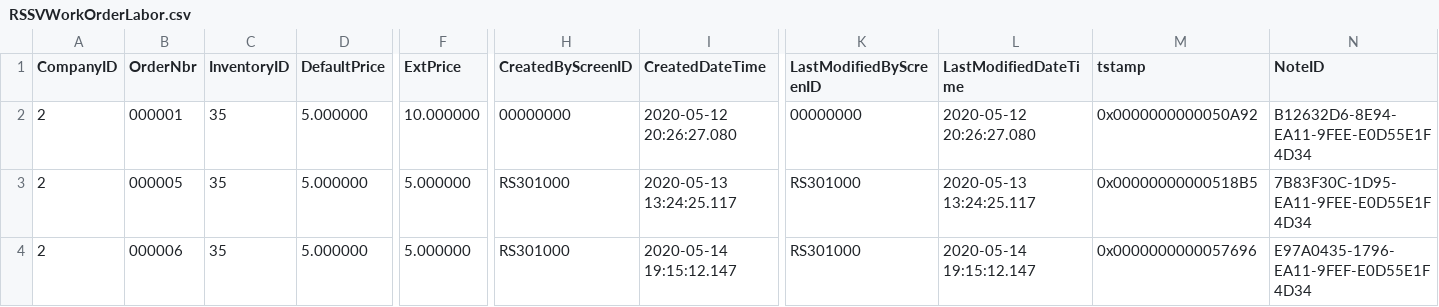
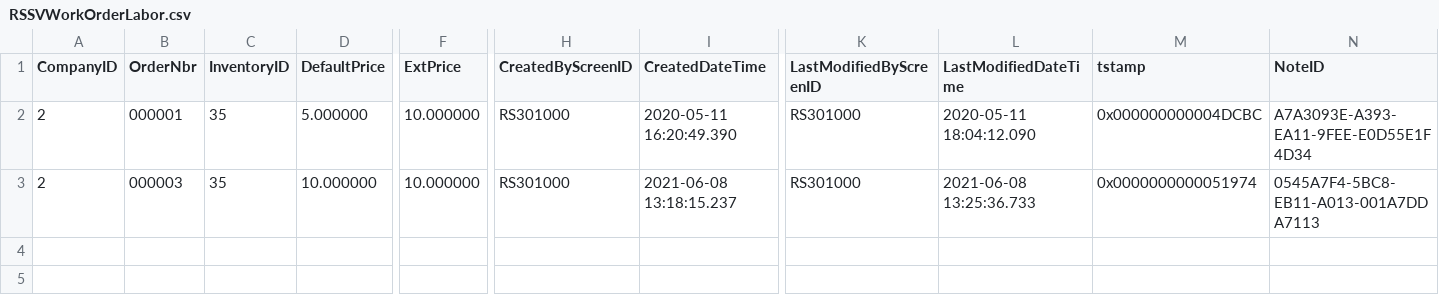
Before and after one commit to feeling-free/AcumaticaRestAPIHelper, a CSV file: Customization/T230/PhoneRepairShop/InputData/RSSVWorkOrderLabor.csv, drawn as a sheet; only a part is shown, gaps mark what is left out; rows hold the shown columns only; the diff names each change by its address in the sheet, - before the commit and + after, or states it on an @@ line.

```diff
--- a/Customization/T230/PhoneRepairShop/InputData/RSSVWorkOrderLabor.csv
+++ b/Customization/T230/PhoneRepairShop/InputData/RSSVWorkOrderLabor.csv
-H2 (CreatedByScreenID): 00000000
+H2 (CreatedByScreenID): RS301000
-I2 (CreatedDateTime): 2020-05-12 20:26:27.080
+I2 (CreatedDateTime): 2020-05-11 16:20:49.390
-K2 (LastModifiedByScreenID): 00000000
+K2 (LastModifiedByScreenID): RS301000
-L2 (LastModifiedDateTime): 2020-05-12 20:26:27.080
+L2 (LastModifiedDateTime): 2020-05-11 18:04:12.090
-M2 (tstamp): 0x0000000000050A92
+M2 (tstamp): 0x000000000004DCBC
-N2 (NoteID): B12632D6-8E94-EA11-9FEE-E0D55E1F4D34
+N2 (NoteID): A7A3093E-A393-EA11-9FEE-E0D55E1F4D34
-B3 (OrderNbr): 000005
+B3 (OrderNbr): 000003
-D3 (DefaultPrice): 5.000000
+D3 (DefaultPrice): 10.000000
-F3 (ExtPrice): 5.000000
+F3 (ExtPrice): 10.000000
-I3 (CreatedDateTime): 2020-05-13 13:24:25.117
+I3 (CreatedDateTime): 2021-06-08 13:18:15.237
-L3 (LastModifiedDateTime): 2020-05-13 13:24:25.117
+L3 (LastModifiedDateTime): 2021-06-08 13:25:36.733
-M3 (tstamp): 0x00000000000518B5
+M3 (tstamp): 0x0000000000051974
-N3 (NoteID): 7B83F30C-1D95-EA11-9FEE-E0D55E1F4D34
+N3 (NoteID): 0545A7F4-5BC8-EB11-A013-001A7DDA7113
-row 4: 2 | 000006 | 35 | 5.000000 | 5.000000 | RS301000 | 2020-05-14 19:15:12.147 | RS301000 | 2020-05-14 19:15:12.147 | 0x0000000000057696 | E97A0435-1796-EA11-9FEF-E0D55E1F4D34
```
Also changed, not shown: Customization/T230/PhoneRepairShop/InputData/RSSVWorkOrder.csv, Customization/T230/PhoneRepairShop/InputData/RSSVWorkOrderItem.csv, 49 other files.
